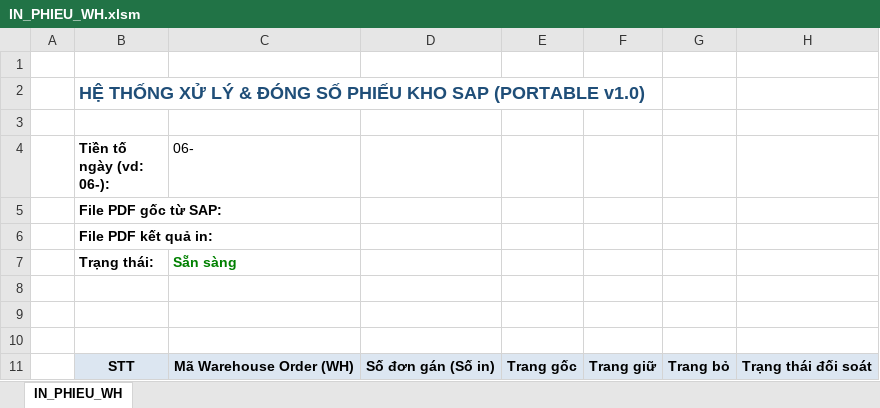
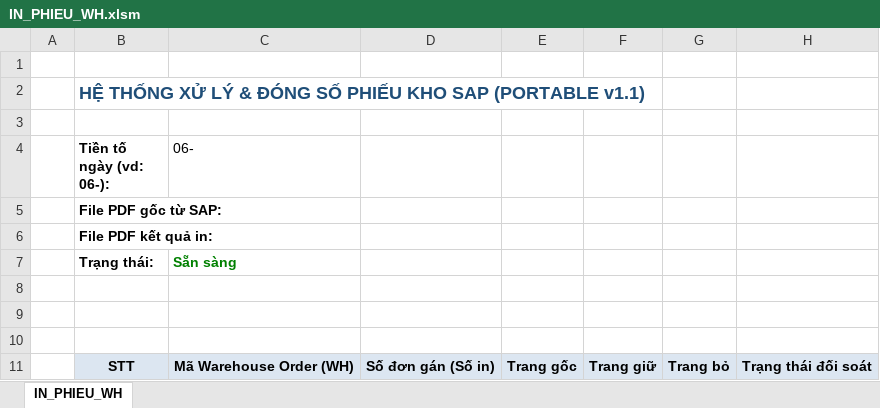
Before and after one commit to taikthp357-ctrl/SAP, an Excel workbook: INWH/IN_PHIEU_WH.xlsm, sheet IN_PHIEU_WH, drawn as a sheet; values as stored, in another font and other column widths than the file's, no borders; charts and pictures not drawn; the diff names each change by its address in the sheet, - before the commit and + after, or states it on an @@ line.

Commit message:
fix(INWH): Nâng cấp v1.1 - Tự động quét PDF 100% khi để trống cột C, giảm dung lượng 80%

```diff
--- a/INWH/IN_PHIEU_WH.xlsm (sheet IN_PHIEU_WH)
+++ b/INWH/IN_PHIEU_WH.xlsm (sheet IN_PHIEU_WH)
-B2 (Tiền tố ngày (vd: 06-):): …SAP (PORTABLE v1.0)
+B2 (Tiền tố ngày (vd: 06-):): …SAP (PORTABLE v1.1)
```
Also changed, not shown: charts or pictures, 3 other files.
